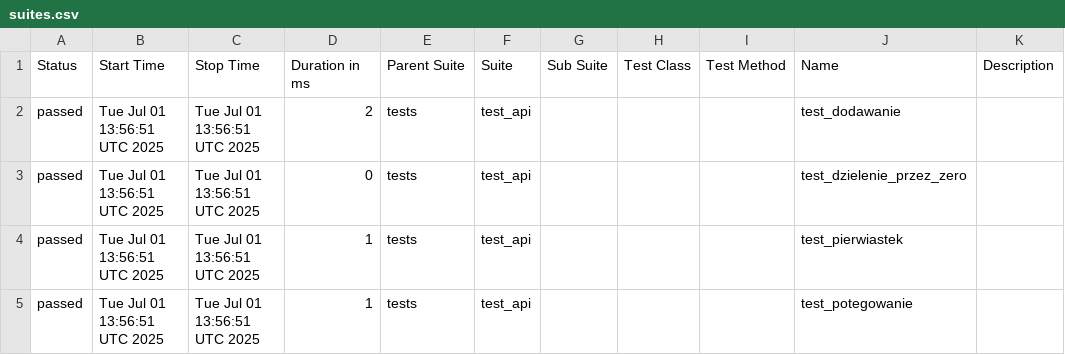
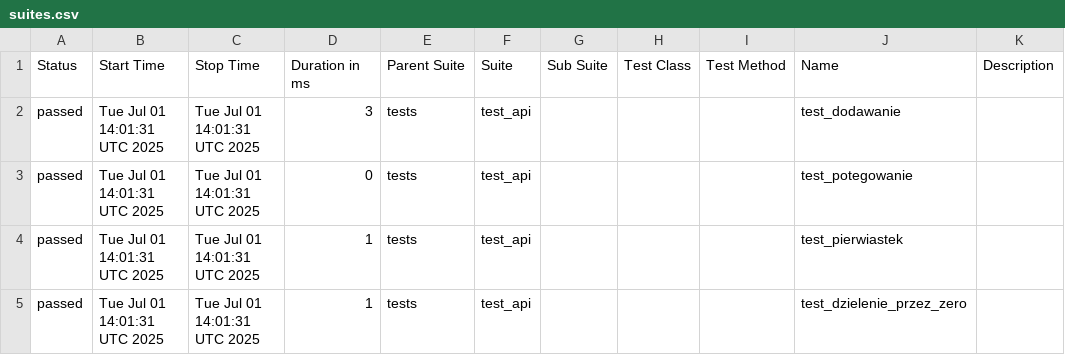
Before and after one commit to paulatrzcinska/NDABO, a CSV file: data/suites.csv, drawn as a sheet.

```diff
--- a/data/suites.csv
+++ b/data/suites.csv
@@ -1,5 +1,5 @@
 "Status","Start Time","Stop Time","Duration in ms","Parent Suite","Suite","Sub Suite","Test Class","Test Method","Name","Description"
-"passed","Tue Jul 01 13:56:51 UTC 2025","Tue Jul 01 13:56:51 UTC 2025","2","tests","test_api","","","","test_dodawanie",""
-"passed","Tue Jul 01 13:56:51 UTC 2025","Tue Jul 01 13:56:51 UTC 2025","0","tests","test_api","","","","test_dzielenie_przez_zero",""
-"passed","Tue Jul 01 13:56:51 UTC 2025","Tue Jul 01 13:56:51 UTC 2025","1","tests","test_api","","","","test_pierwiastek",""
-"passed","Tue Jul 01 13:56:51 UTC 2025","Tue Jul 01 13:56:51 UTC 2025","1","tests","test_api","","","","test_potegowanie",""
+"passed","Tue Jul 01 14:01:31 UTC 2025","Tue Jul 01 14:01:31 UTC 2025","3","tests","test_api","","","","test_dodawanie",""
+"passed","Tue Jul 01 14:01:31 UTC 2025","Tue Jul 01 14:01:31 UTC 2025","0","tests","test_api","","","","test_potegowanie",""
+"passed","Tue Jul 01 14:01:31 UTC 2025","Tue Jul 01 14:01:31 UTC 2025","1","tests","test_api","","","","test_pierwiastek",""
+"passed","Tue Jul 01 14:01:31 UTC 2025","Tue Jul 01 14:01:31 UTC 2025","1","tests","test_api","","","","test_dzielenie_przez_zero",""
```
Also changed, not shown: 22 other files.
